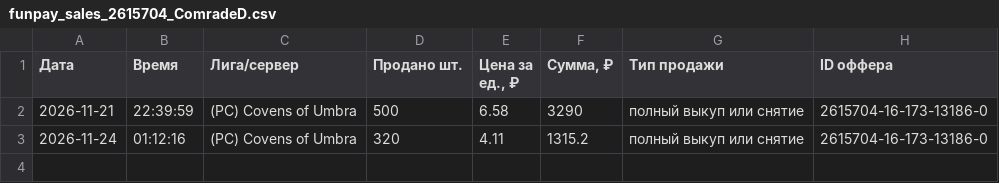
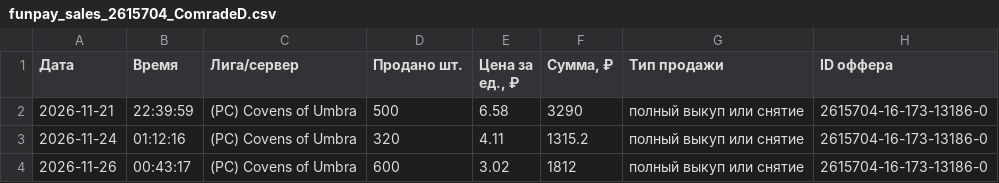
Before and after one commit to aaenogomji/tablscan, a CSV file: funpay_stats/funpay_sales_2615704_ComradeD.csv, drawn as a sheet.

```diff
--- a/funpay_stats/funpay_sales_2615704_ComradeD.csv
+++ b/funpay_stats/funpay_sales_2615704_ComradeD.csv
@@ -3 +3,2 @@
 2026-11-24;01:12:16;(PC) Covens of Umbra;320;4.11;1315.2;полный выкуп или снятие;2615704-16-173-13186-0
+2026-11-26;00:43:17;(PC) Covens of Umbra;600;3.02;1812;полный выкуп или снятие;2615704-16-173-13186-0
```
Also changed, not shown: funpay_stats/funpay_checks_log.csv, funpay_stats/funpay_stats_2615704_ComradeD.csv, 3 other files.
